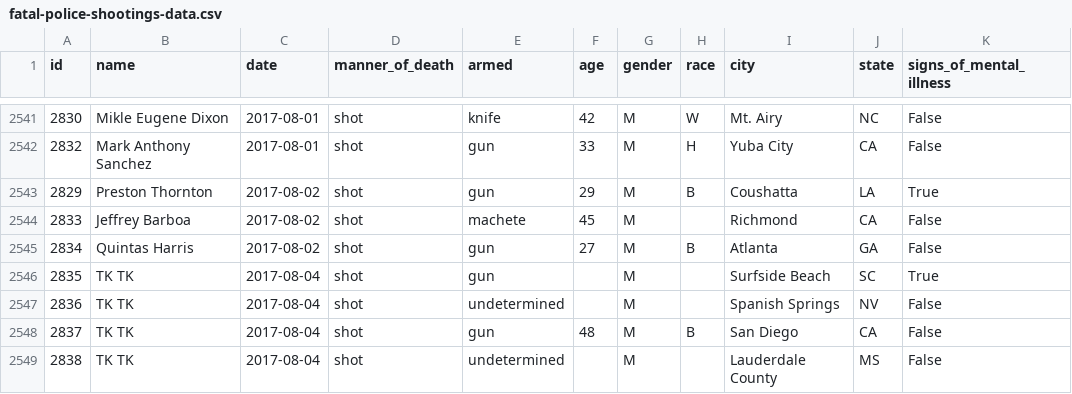
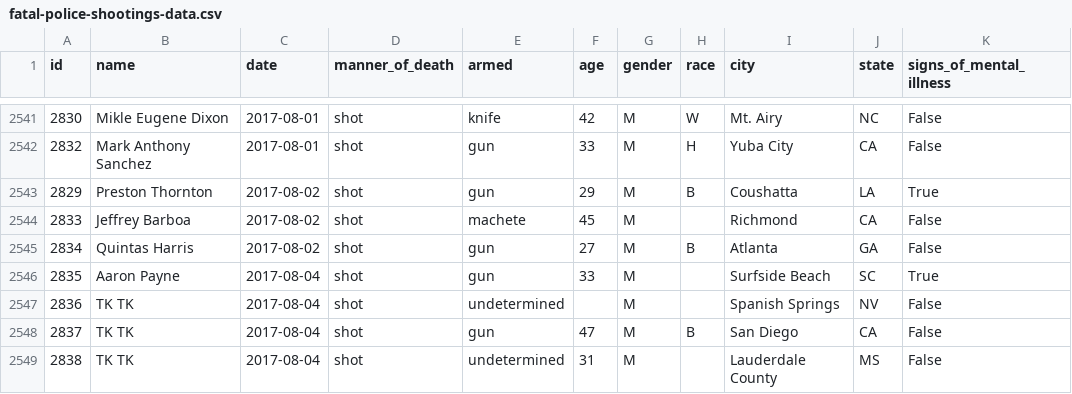
Before and after one commit to washingtonpost/data-police-shootings, a CSV file: fatal-police-shootings-data.csv, drawn as a sheet; only a part is shown, gaps mark what is left out; the diff names each change by its address in the sheet, - before the commit and + after, or states it on an @@ line.

Commit message:
2548 people have been shot and killed by police since Jan. 1, 2015.

```diff
--- a/fatal-police-shootings-data.csv
+++ b/fatal-police-shootings-data.csv
-B2546 (name): TK TK
+B2546 (name): Aaron Payne
-F2546 (age): (empty)
+F2546 (age): 33
-F2548 (age): 48
+F2548 (age): 47
-F2549 (age): (empty)
+F2549 (age): 31
```
